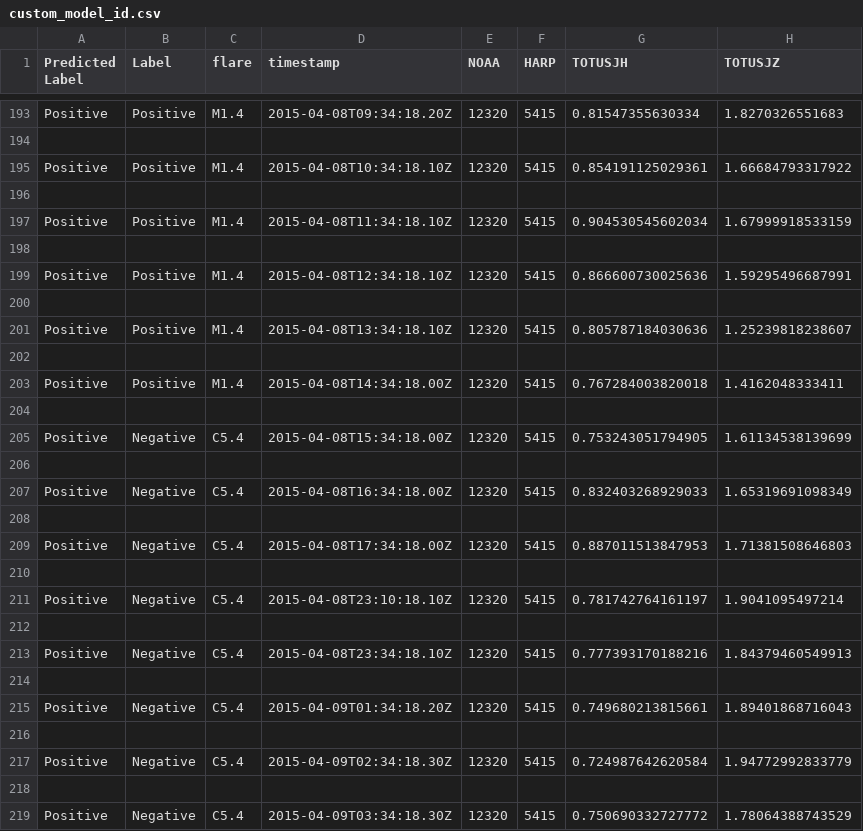
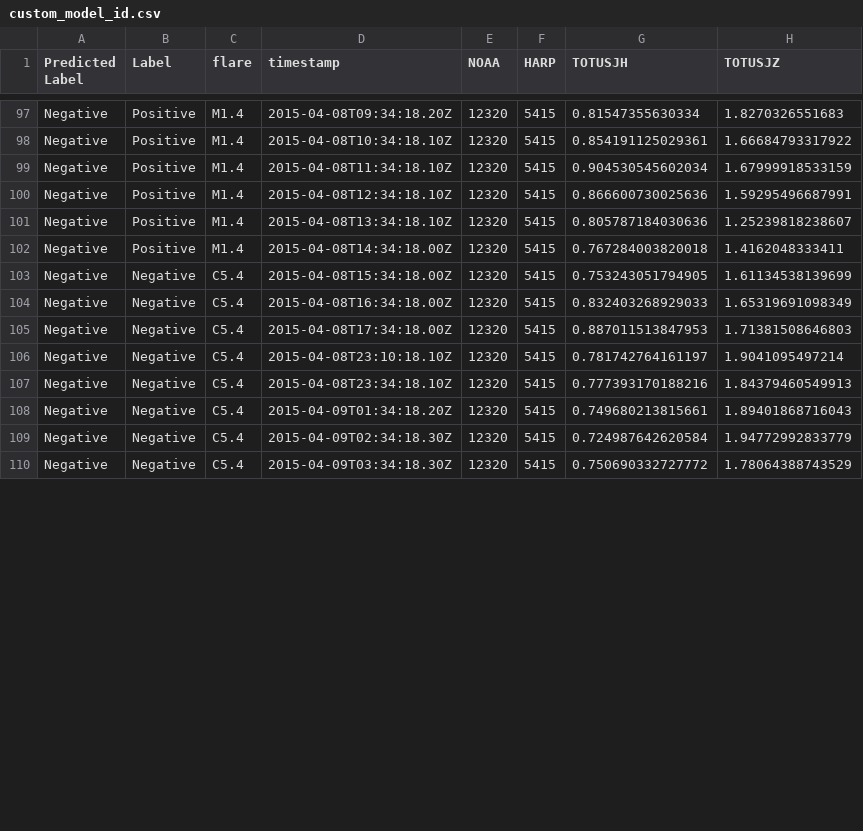
Before and after one commit to zhangsgithub04/LSTM-flare-prediction, a CSV file: results/LSTM_M_sample_run/custom_model_id.csv, drawn as a sheet; only a part is shown, gaps mark what is left out; removed rows and columns are numbered as before the commit, all else as after; rows hold the shown columns only; the diff covers the shown part only; the diff names each change by its address in the sheet, - before the commit and + after, or states it on an @@ line.

```diff
--- a/results/LSTM_M_sample_run/custom_model_id.csv
+++ b/results/LSTM_M_sample_run/custom_model_id.csv
-A97 (Predicted Label): Positive
+A97 (Predicted Label): Negative
-row 194: (empty)
-A98 (Predicted Label): Positive
+A98 (Predicted Label): Negative
-row 196: (empty)
-A99 (Predicted Label): Positive
+A99 (Predicted Label): Negative
-row 198: (empty)
-A100 (Predicted Label): Positive
+A100 (Predicted Label): Negative
-row 200: (empty)
-A101 (Predicted Label): Positive
+A101 (Predicted Label): Negative
-row 202: (empty)
-A102 (Predicted Label): Positive
+A102 (Predicted Label): Negative
-row 204: (empty)
-A103 (Predicted Label): Positive
+A103 (Predicted Label): Negative
-row 206: (empty)
-A104 (Predicted Label): Positive
+A104 (Predicted Label): Negative
-row 208: (empty)
-A105 (Predicted Label): Positive
+A105 (Predicted Label): Negative
-row 210: (empty)
-A106 (Predicted Label): Positive
+A106 (Predicted Label): Negative
-row 212: (empty)
-A107 (Predicted Label): Positive
+A107 (Predicted Label): Negative
-row 214: (empty)
-A108 (Predicted Label): Positive
+A108 (Predicted Label): Negative
-row 216: (empty)
-A109 (Predicted Label): Positive
+A109 (Predicted Label): Negative
-row 218: (empty)
-A110 (Predicted Label): Positive
+A110 (Predicted Label): Negative
```
Also changed, not shown: 199 removed rows and 35 edited cells elsewhere in this file, 6 other files.
